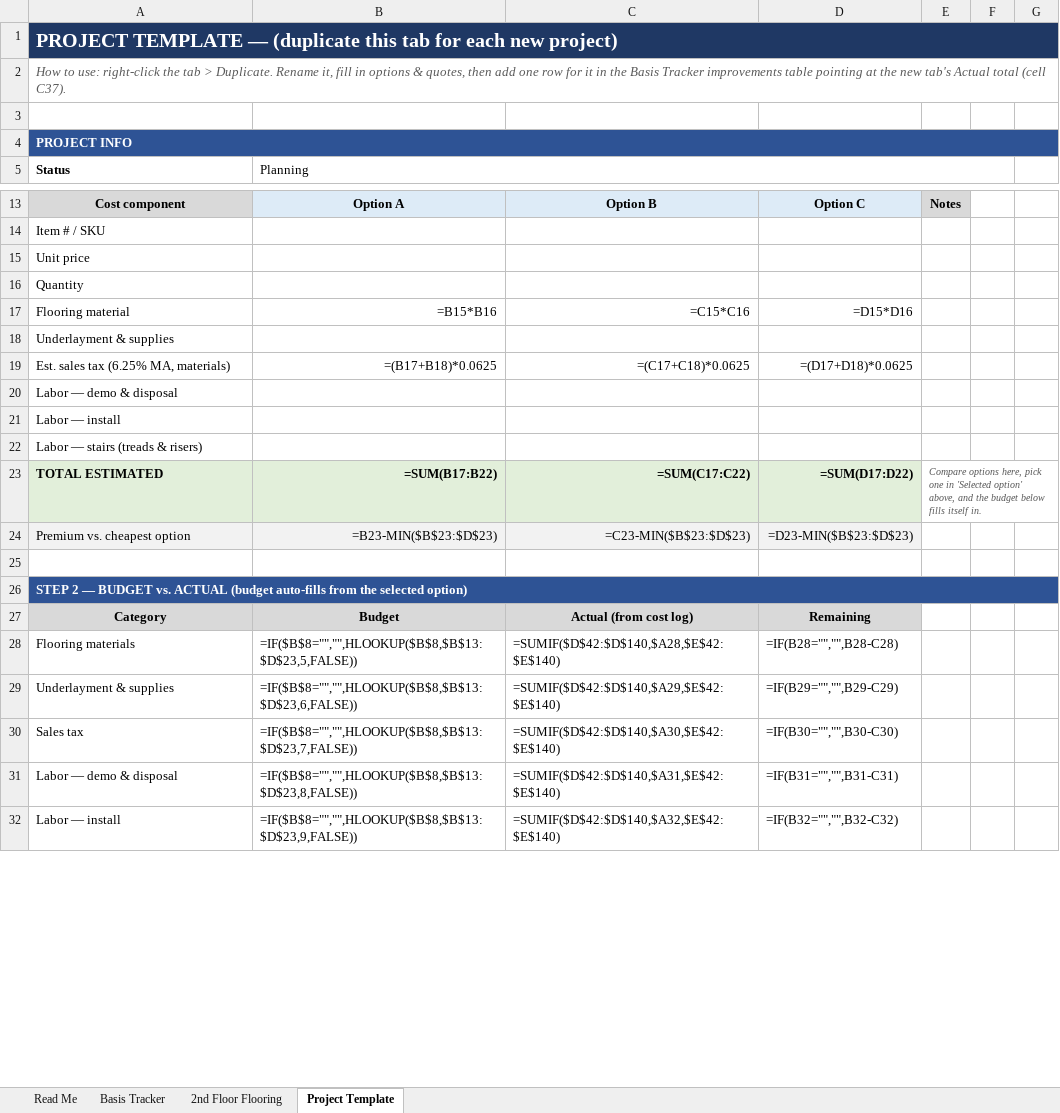
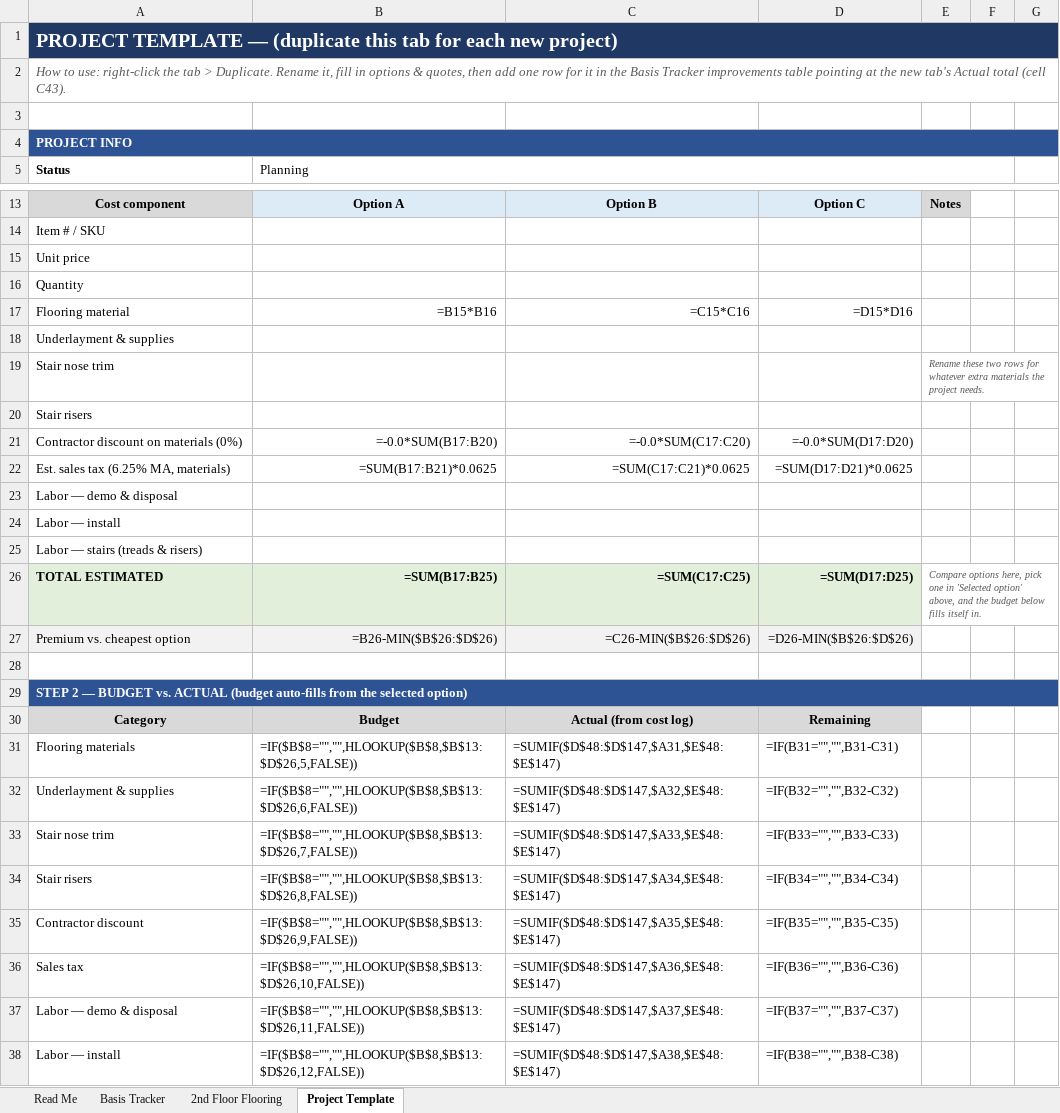
Before and after one commit to hods347/4-Indian-Brook, an Excel workbook: 4-Indian-Brook-House-Tracker.xlsx, sheet Project Template, drawn as a sheet; only a part is shown, gaps mark what is left out; values as stored, in another font and other column widths than the file's, no borders; formulas without a stored value are shown as written; addresses are those after the commit; the diff covers the shown part only; the diff names each change by its address in the sheet, - before the commit and + after, or states it on an @@ line.

```diff
--- a/4-Indian-Brook-House-Tracker.xlsx (sheet Project Template)
+++ b/4-Indian-Brook-House-Tracker.xlsx (sheet Project Template)
-A2: …total (cell C37).
+A2: …total (cell C43).
+row 19: Stair nose trim |  |  |  | Rename these two rows for whatever extra materials the project needs.
+row 20: Stair risers
+row 21: Contractor discount on materials (0%) | =-0.0*SUM(B17:B20) | =-0.0*SUM(C17:C20) | =-0.0*SUM(D17:D20)
-B22: =(B17+B18)*0.0625
+B22: =SUM(B17:B21)*0.0625
-C22: =(C17+C18)*0.0625
+C22: =SUM(C17:C21)*0.0625
-D22: =(D17+D18)*0.0625
+D22: =SUM(D17:D21)*0.0625
-B26: =SUM(B17:B22)
+B26: =SUM(B17:B25)
-C26: =SUM(C17:C22)
+C26: =SUM(C17:C25)
-D26: =SUM(D17:D22)
+D26: =SUM(D17:D25)
-B27: =B23-MIN($B$23:$D$23)
+B27: =B26-MIN($B$26:$D$26)
-C27: =C23-MIN($B$23:$D$23)
+C27: =C26-MIN($B$26:$D$26)
-D27: =D23-MIN($B$23:$D$23)
+D27: =D26-MIN($B$26:$D$26)
-B31: =IF($B$8="","",HLOOKUP($B$8,$B$13:$D$23,5,FALSE))
+B31: =IF($B$8="","",HLOOKUP($B$8,$B$13:$D$26,5,FALSE))
-C31: =SUMIF($D$42:$D$140,$A28,$E$42:$E$140)
+C31: =SUMIF($D$48:$D$147,$A31,$E$48:$E$147)
-D31: =IF(B28="","",B28-C28)
+D31: =IF(B31="","",B31-C31)
-B32: =IF($B$8="","",HLOOKUP($B$8,$B$13:$D$23,6,FALSE))
+B32: =IF($B$8="","",HLOOKUP($B$8,$B$13:$D$26,6,FALSE))
-C32: =SUMIF($D$42:$D$140,$A29,$E$42:$E$140)
+C32: =SUMIF($D$48:$D$147,$A32,$E$48:$E$147)
-D32: =IF(B29="","",B29-C29)
+D32: =IF(B32="","",B32-C32)
+row 33: Stair nose trim | =IF($B$8="","",HLOOKUP($B$8,$B$13:$D$26,7,FALSE)) | =SUMIF($D$48:$D$147,$A33,$E$48:$E$147) | =IF(B33="","",B33-C33)
+row 34: Stair risers | =IF($B$8="","",HLOOKUP($B$8,$B$13:$D$26,8,FALSE)) | =SUMIF($D$48:$D$147,$A34,$E$48:$E$147) | =IF(B34="","",B34-C34)
+row 35: Contractor discount | =IF($B$8="","",HLOOKUP($B$8,$B$13:$D$26,9,FALSE)) | =SUMIF($D$48:$D$147,$A35,$E$48:$E$147) | =IF(B35="","",B35-C35)
-B36: =IF($B$8="","",HLOOKUP($B$8,$B$13:$D$23,7,FALSE))
+B36: =IF($B$8="","",HLOOKUP($B$8,$B$13:$D$26,10,FALSE))
-C36: =SUMIF($D$42:$D$140,$A30,$E$42:$E$140)
+C36: =SUMIF($D$48:$D$147,$A36,$E$48:$E$147)
-D36: =IF(B30="","",B30-C30)
+D36: =IF(B36="","",B36-C36)
-B37: =IF($B$8="","",HLOOKUP($B$8,$B$13:$D$23,8,FALSE))
+B37: =IF($B$8="","",HLOOKUP($B$8,$B$13:$D$26,11,FALSE))
-C37: =SUMIF($D$42:$D$140,$A31,$E$42:$E$140)
+C37: =SUMIF($D$48:$D$147,$A37,$E$48:$E$147)
-D37: =IF(B31="","",B31-C31)
+D37: =IF(B37="","",B37-C37)
-B38: =IF($B$8="","",HLOOKUP($B$8,$B$13:$D$23,9,FALSE))
+B38: =IF($B$8="","",HLOOKUP($B$8,$B$13:$D$26,12,FALSE))
-C38: =SUMIF($D$42:$D$140,$A32,$E$42:$E$140)
+C38: =SUMIF($D$48:$D$147,$A38,$E$48:$E$147)
-D38: =IF(B32="","",B32-C32)
+D38: =IF(B38="","",B38-C38)
```
Also changed, not shown: 13 edited cells elsewhere in this sheet, sheet 2nd Floor Flooring, sheet Read Me, sheet Basis Tracker, 1 other file.
